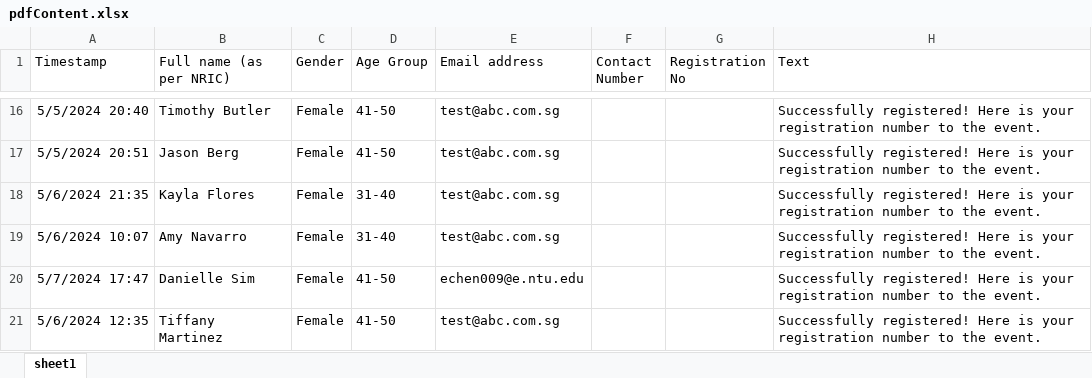
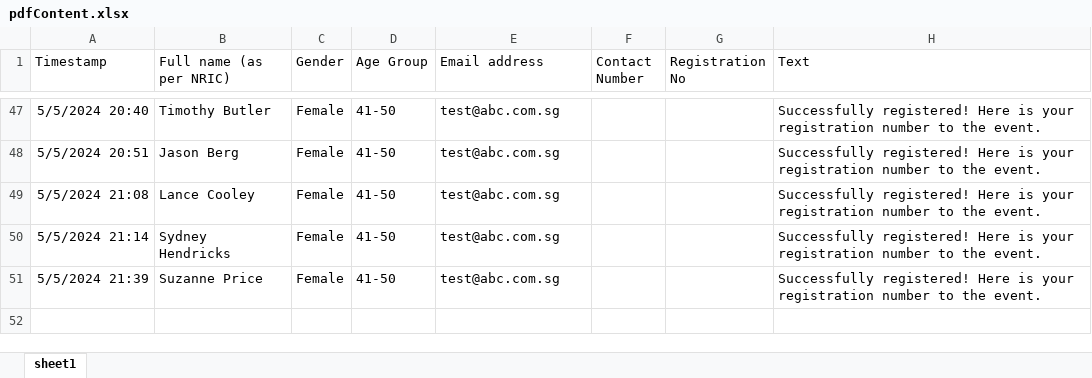
Before and after one commit to WCHIENG002/team5_RPAproject, an Excel workbook: pdfContent.xlsx, sheet sheet1, drawn as a sheet; only a part is shown, gaps mark what is left out; values as stored, in another font and other column widths than the file's, no borders; removed rows and columns are numbered as before the commit, all else as after; the diff covers the shown part only; the diff names each change by its address in the sheet, - before the commit and + after, or states it on an @@ line.

```diff
--- a/pdfContent.xlsx (sheet sheet1)
+++ b/pdfContent.xlsx (sheet sheet1)
-A49 (Timestamp): 5/6/2024 21:35
+A49 (Timestamp): 5/5/2024 21:08
-B49 (Full name (as per NRIC)): Kayla Flores
+B49 (Full name (as per NRIC)): Lance Cooley
-D49:D50 (Age Group): 31-40
+D49:D50 (Age Group): 41-50
-A50 (Timestamp): 5/6/2024 10:07
+A50 (Timestamp): 5/5/2024 21:14
-B50 (Full name (as per NRIC)): Amy Navarro
+B50 (Full name (as per NRIC)): Sydney Hendricks
-row 20: 5/7/2024 17:47 | Danielle Sim | Female | 41-50 | echen009@e.ntu.edu |  |  | Successfully registered! Here is your registration number to the event.
-A51 (Timestamp): 5/6/2024 12:35
+A51 (Timestamp): 5/5/2024 21:39
-B51 (Full name (as per NRIC)): Tiffany Martinez
+B51 (Full name (as per NRIC)): Suzanne Price
```
Also changed, not shown: 31 added rows elsewhere in this sheet, SelectedParticipants.xlsx, WaitlistedParticipants.xlsx, 2 other files.
